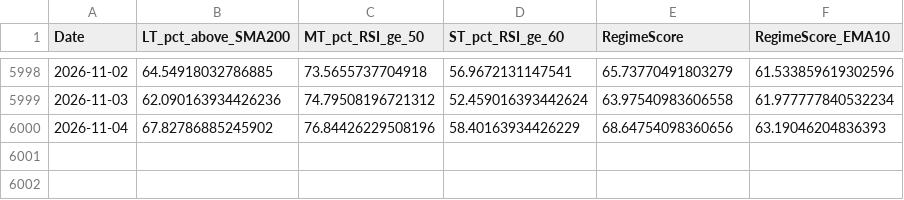
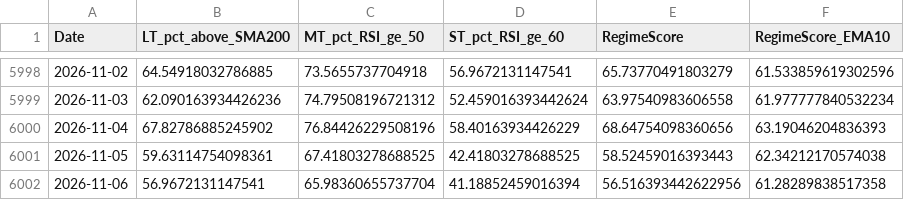
Before and after one commit to aljalajelab/market-dashboard, a CSV file: data/regime.csv, drawn as a sheet; only a part is shown, gaps mark what is left out.

```diff
--- a/data/regime.csv
+++ b/data/regime.csv
@@ -6000 +6000,3 @@ Date,LT_pct_above_SMA200,MT_pct_RSI_ge_50,ST_pct_RSI_ge_60,RegimeScore,RegimeSco
 2026-11-04,67.82786885245902,76.84426229508196,58.40163934426229,68.64754098360656,63.19046204836393
+2026-11-05,59.63114754098361,67.41803278688525,42.41803278688525,58.52459016393443,62.34212170574038
+2026-11-06,56.9672131147541,65.98360655737704,41.18852459016394,56.516393442622956,61.28289838517358
```
Also changed, not shown: data/m21.csv, data/m50.csv, 13 other files.
